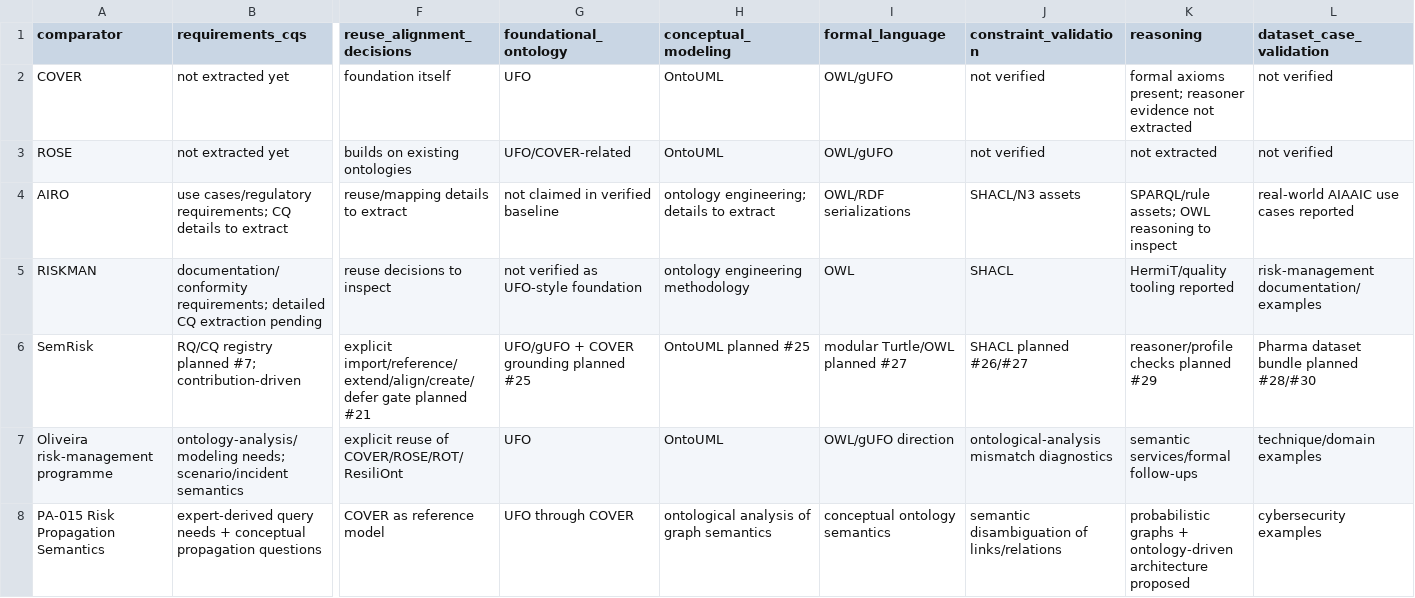
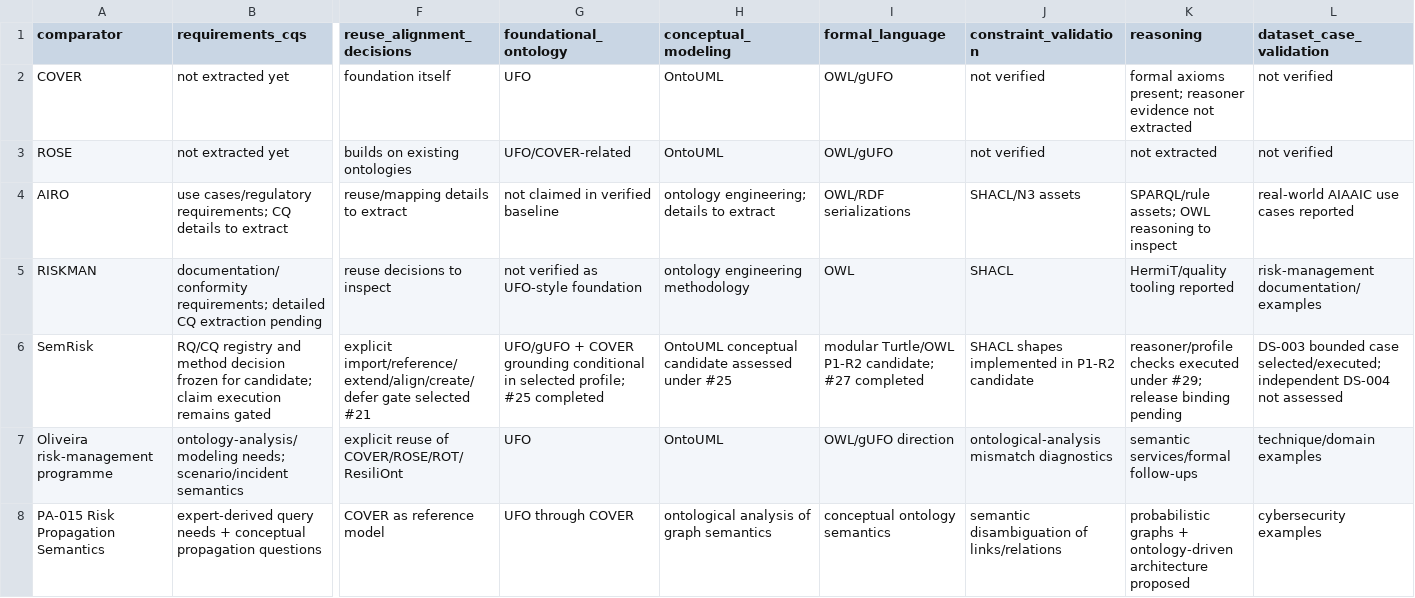
Before and after one commit to ArazSaieArasi3/SemRisk, a CSV file: literature/ontology-engineering-method-comparison.csv, drawn as a sheet; only a part is shown, gaps mark what is left out; the diff covers the shown part only; the diff names each change by its address in the sheet, - before the commit and + after, or states it on an @@ line.

Commit message:
Remove stale planned statuses from SemRisk method comparator row

```diff
--- a/literature/ontology-engineering-method-comparison.csv
+++ b/literature/ontology-engineering-method-comparison.csv
-B6 (requirements_cqs): RQ/CQ registry planned #7; contribution-driven
+B6 (requirements_cqs): RQ/CQ registry and method decision frozen for candidate; claim execution remains gated
-F6 (reuse_alignment_decisions): …import/reference/extend/align/create/defer gate planned #21
+F6 (reuse_alignment_decisions): …import/reference/extend/align/create/defer gate selected #21
-G6 (foundational_ontology): …COVER grounding planned #25
+G6 (foundational_ontology): …COVER grounding conditional in selected profile; #25 completed
-H6 (conceptual_modeling): OntoUML planned #25
+H6 (conceptual_modeling): OntoUML conceptual candidate assessed under #25
-I6 (formal_language): modular Turtle/OWL planned #27
+I6 (formal_language): modular Turtle/OWL P1-R2 candidate; #27 completed
-J6 (constraint_validation): SHACL planned #26/#27
+J6 (constraint_validation): SHACL shapes implemented in P1-R2 candidate
-K6 (reasoning): reasoner/profile checks planned #29
+K6 (reasoning): reasoner/profile checks executed under #29; release binding pending
-L6 (dataset_case_validation): Pharma dataset bundle planned #28/#30
+L6 (dataset_case_validation): DS-003 bounded case selected/executed; independent DS-004 not assessed
```
Also changed, not shown: 6 edited cells elsewhere in this file.
